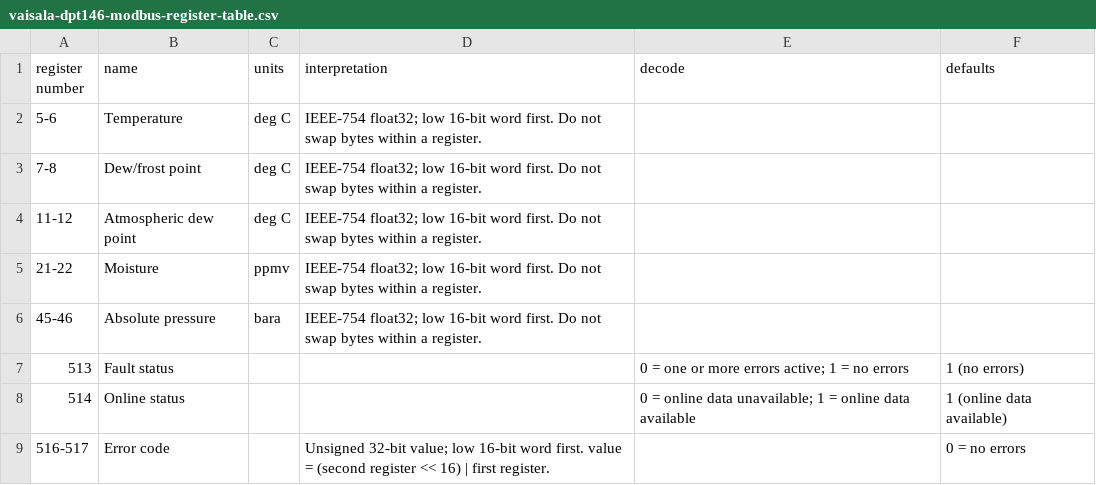
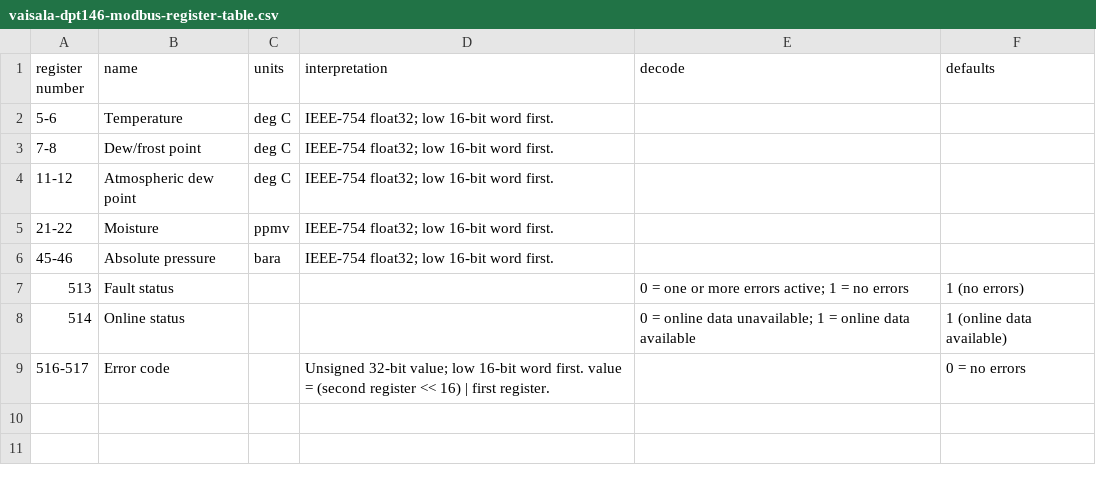
Before and after one commit to JohnnySn0w/modbus-work, a CSV file: artifacts/register-tables/vaisala-dpt146-modbus-register-table.csv, drawn as a sheet.

```diff
--- a/artifacts/register-tables/vaisala-dpt146-modbus-register-table.csv
+++ b/artifacts/register-tables/vaisala-dpt146-modbus-register-table.csv
@@ -1,7 +1,7 @@
 register number,name,units,interpretation,decode,defaults
-5-6,Temperature,deg C,IEEE-754 float32; low 16-bit word first. Do not swap bytes within a register.,,
-7-8,Dew/frost point,deg C,IEEE-754 float32; low 16-bit word first. Do not swap bytes within a register.,,
-11-12,Atmospheric dew point,deg C,IEEE-754 float32; low 16-bit word first. Do not swap bytes within a register.,,
-21-22,Moisture,ppmv,IEEE-754 float32; low 16-bit word first. Do not swap bytes within a register.,,
-45-46,Absolute pressure,bara,IEEE-754 float32; low 16-bit word first. Do not swap bytes within a register.,,
+5-6,Temperature,deg C,IEEE-754 float32; low 16-bit word first.,,
+7-8,Dew/frost point,deg C,IEEE-754 float32; low 16-bit word first.,,
+11-12,Atmospheric dew point,deg C,IEEE-754 float32; low 16-bit word first.,,
+21-22,Moisture,ppmv,IEEE-754 float32; low 16-bit word first.,,
+45-46,Absolute pressure,bara,IEEE-754 float32; low 16-bit word first.,,
 513,Fault status,,,0 = one or more errors active; 1 = no errors,1 (no errors)
```
Also changed, not shown: artifacts/register-tables/vaisala-hmd65-modbus-register-table.csv, artifacts/register-tables/wattnode-wnd-m1-mb-modbus-register-table.csv.
